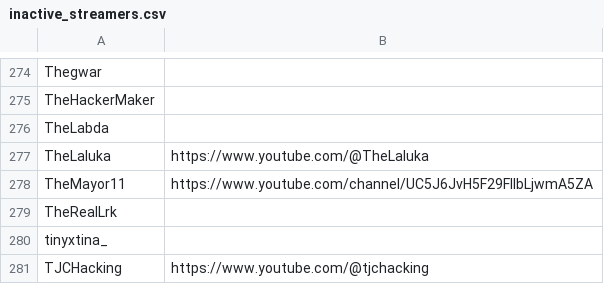
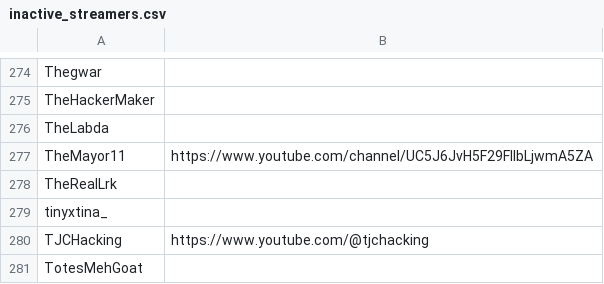
Before and after one commit to infosecstreams/infosecstreams.github.io, a CSV file: inactive_streamers.csv, drawn as a sheet; only a part is shown, gaps mark what is left out; the shorter side is filled out with more unchanged rows; the diff names each change by its address in the sheet, - before the commit and + after, or states it on an @@ line.

Commit message:
🟢 TheLaluka has gone online! [no ci]

```diff
--- a/inactive_streamers.csv
+++ b/inactive_streamers.csv
-row 277: TheLaluka | https://www.youtube.com/@TheLaluka
```
Also changed, not shown: streamers.csv, 3 other files.
